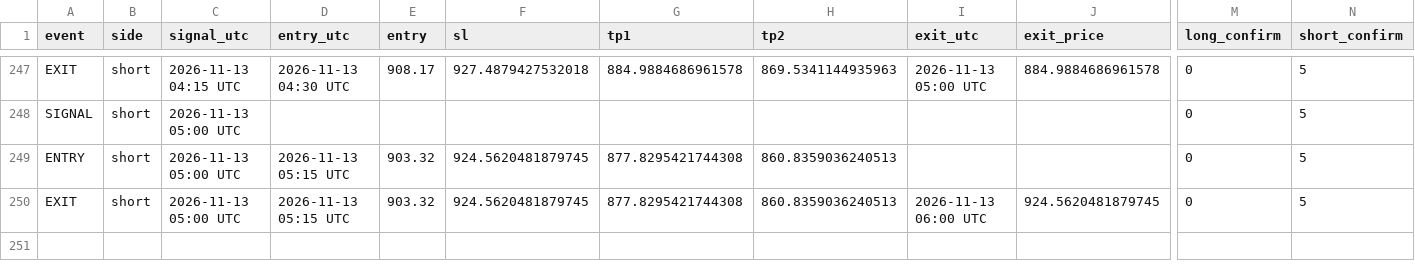
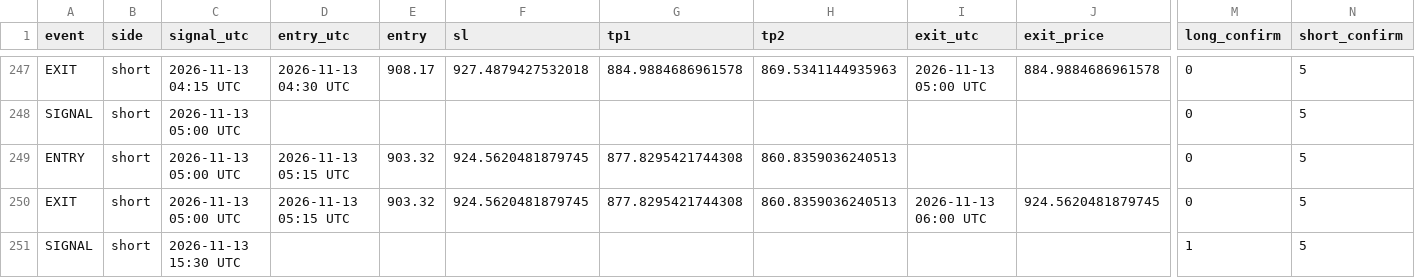
Before and after one commit to XXX110700/zec-forward-paper, a CSV file: zec_v63_trades.csv, drawn as a sheet; only a part is shown, gaps mark what is left out; rows hold the shown columns only; the diff names each change by its address in the sheet, - before the commit and + after, or states it on an @@ line.

```diff
--- a/zec_v63_trades.csv
+++ b/zec_v63_trades.csv
+row 251: SIGNAL | short | 2026-11-13 15:30 UTC |  |  |  |  |  |  |  | 1 | 5
```
Also changed, not shown: 1 other file.
